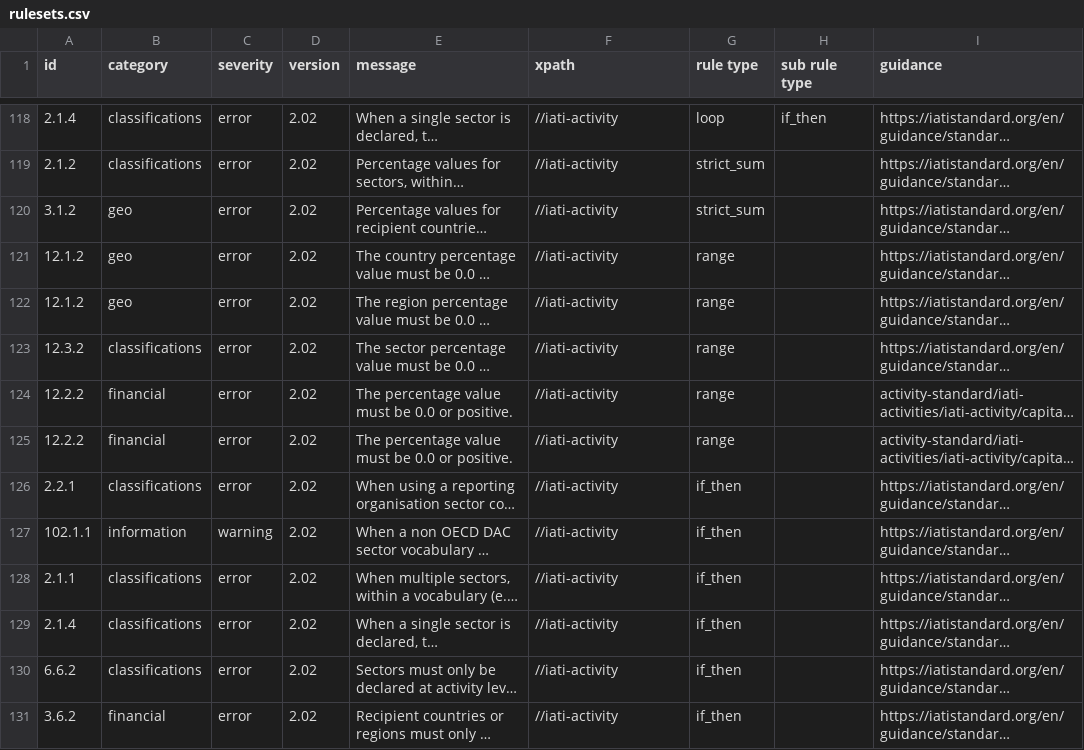
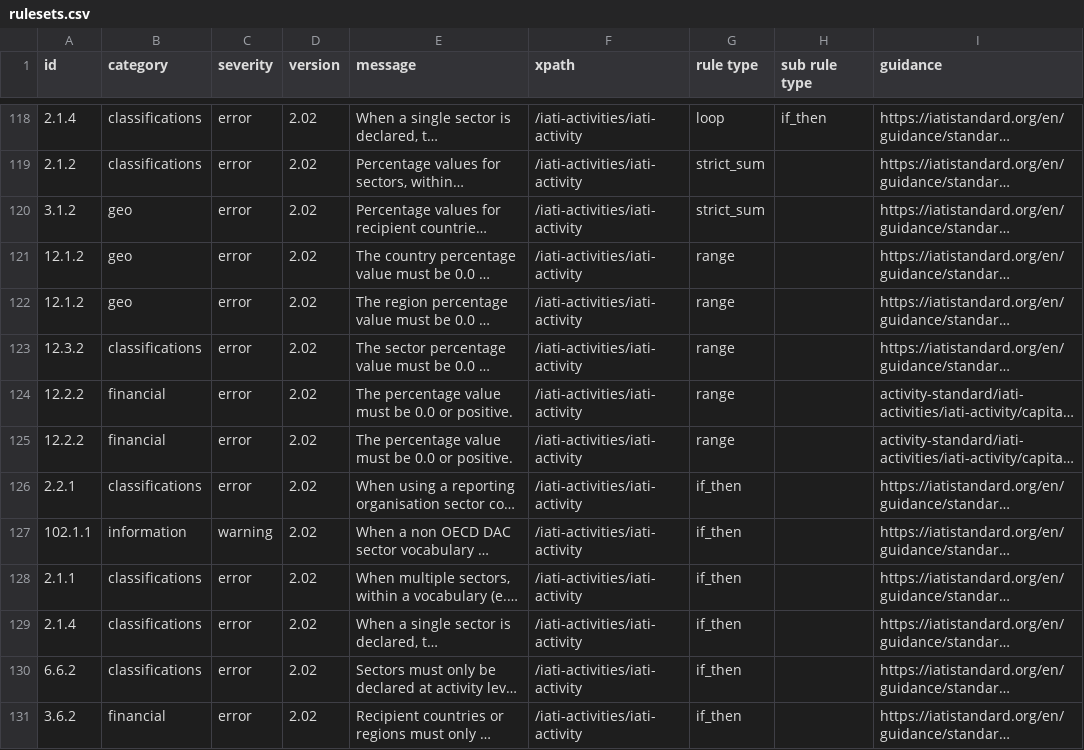
Before and after one commit to IATI/validator-rule-tracker, a CSV file: rulesets.csv, drawn as a sheet; only a part is shown, gaps mark what is left out; long unchanged cells end in …; the diff covers the shown part only; the diff names each change by its address in the sheet, - before the commit and + after, or states it on an @@ line.

Commit message:
rulesets.csv updated by GitHub Actions triggered by IATI/IATI-Rulesets 26b50794f5b4a35ce9c752e5b9a520986c1ee20c

```diff
--- a/rulesets.csv
+++ b/rulesets.csv
-F118:F131 (xpath): //iati-activity
+F118:F131 (xpath): /iati-activities/iati-activity
```
Also changed, not shown: 73 edited cells elsewhere in this file.
